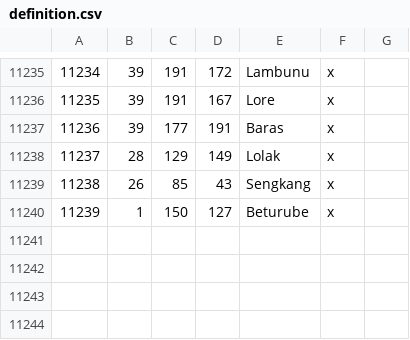
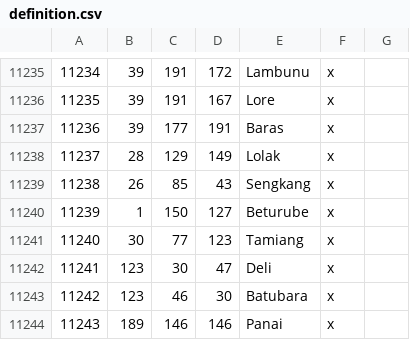
Before and after one commit to Rajas-of-Indochina/mod, a CSV file: indochina/map_data/definition.csv, drawn as a sheet; only a part is shown, gaps mark what is left out; the diff names each change by its address in the sheet, - before the commit and + after, or states it on an @@ line.

```diff
--- a/indochina/map_data/definition.csv
+++ b/indochina/map_data/definition.csv
+row 11241: 11240 | 30 | 77 | 123 | Tamiang | x
+row 11242: 11241 | 123 | 30 | 47 | Deli | x
+row 11243: 11242 | 123 | 46 | 30 | Batubara | x
+row 11244: 11243 | 189 | 146 | 146 | Panai | x
```
Also changed, not shown: 2 other files.
